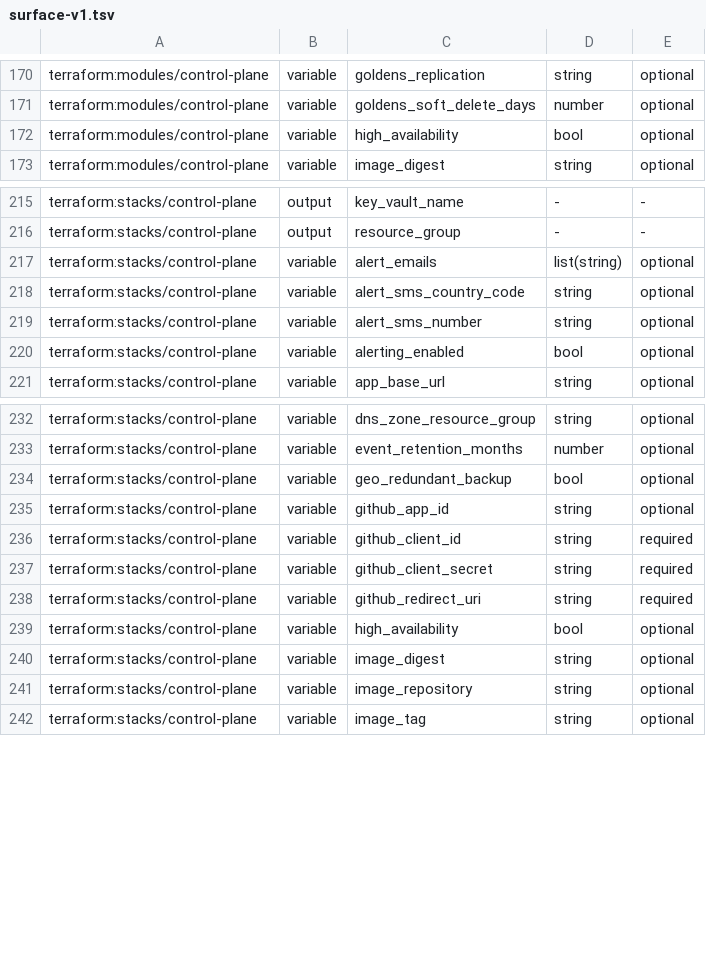
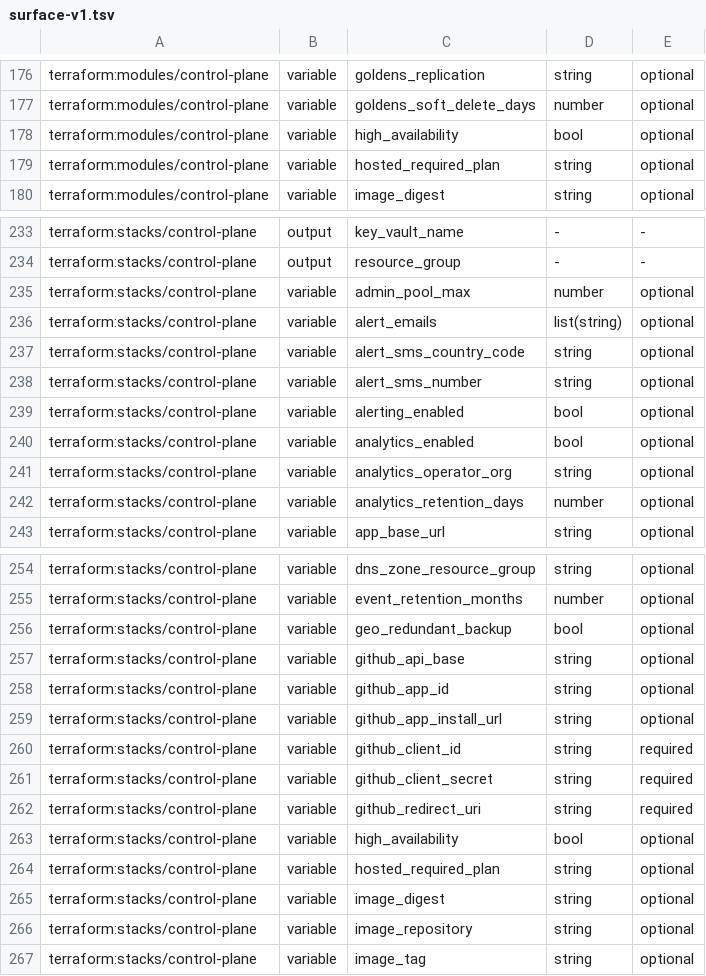
Before and after one commit to antifailure/antifailure, a TSV file: tools/inputcheck/surface-v1.tsv, drawn as a sheet; only a part is shown, gaps mark what is left out; the diff covers the shown part only; the diff names each change by its address in the sheet, - before the commit and + after, or states it on an @@ line.

Commit message:
infra: a deploy path that could deliver a third of the configuration
The reference documents 45 environment variables the hosted control plane
reads. The Terraform module could set 16, and it is the only route onto that
container: deploy/cd/deploy.sh updates the image and sets no environment at
all, and an az containerapp update is drift the next apply removes.

So 29 documented variables had no supported way to be set, and every symptom
of that reads as a broken feature rather than an unset variable. All 23
operator routes refused for want of a database credential. No sign-in link and
no invitation could be sent. Billing was off with a real Stripe price behind
Team. The site's beacon was refused cross origin as a bare network error,
analytics recorded nothing, and both actions were missing from the "No
organization yet" screen.

The module now sets 34 and 10 are exempt with a written reason. The operator
credential needed a second half: its role is created NOLOGIN by the migrations
and nothing gave it a login, so wiring the variable alone would have stopped
the container rather than fixed the portal. The bootstrap job does it, inside
the VNet, and refuses a role that is missing, holds no BYPASSRLS, or lacks the
privileges of antifailure_admin.

tools/wirecheck is the gate. varcheck and config-docs.test.ts both prove a
variable is DOCUMENTED, and a variable that is documented, read, and
unreachable by every apply passes both cleanly, which is how 29 accumulated
with every instrument green.

Signed-off-by: Vir Sanghavi <67278851+VirSanghavi@users.noreply.github.com>

```diff
--- a/tools/inputcheck/surface-v1.tsv
+++ b/tools/inputcheck/surface-v1.tsv
+row 179: terraform:modules/control-plane | variable | hosted_required_plan | string | optional
+row 235: terraform:stacks/control-plane | variable | admin_pool_max | number | optional
+row 240: terraform:stacks/control-plane | variable | analytics_enabled | bool | optional
+row 241: terraform:stacks/control-plane | variable | analytics_operator_org | string | optional
+row 242: terraform:stacks/control-plane | variable | analytics_retention_days | number | optional
+row 257: terraform:stacks/control-plane | variable | github_api_base | string | optional
+row 259: terraform:stacks/control-plane | variable | github_app_install_url | string | optional
+row 264: terraform:stacks/control-plane | variable | hosted_required_plan | string | optional
```
Also changed, not shown: 28 added rows elsewhere in this file, 17 other files.
